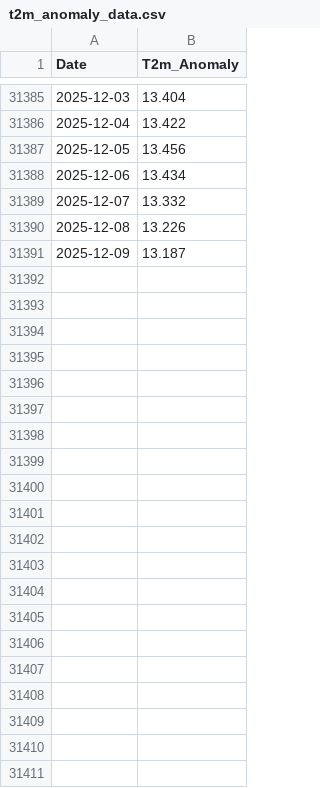
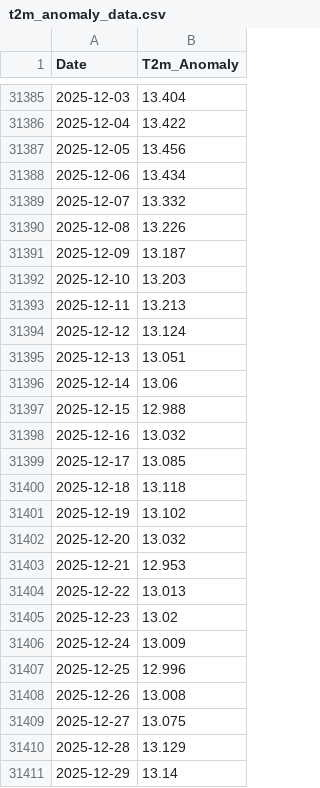
Before and after one commit to alexsengupta/AlexWeb2026, a CSV file: climate indices/data/t2m_anomaly_data.csv, drawn as a sheet; only a part is shown, gaps mark what is left out.

```diff
--- a/climate indices/data/t2m_anomaly_data.csv
+++ b/climate indices/data/t2m_anomaly_data.csv
@@ -31391 +31391,21 @@ Date,T2m_Anomaly
 2025-12-09,13.187
+2025-12-10,13.203
+2025-12-11,13.213
+2025-12-12,13.124
+2025-12-13,13.051
+2025-12-14,13.06
+2025-12-15,12.988
+2025-12-16,13.032
+2025-12-17,13.085
+2025-12-18,13.118
+2025-12-19,13.102
+2025-12-20,13.032
+2025-12-21,12.953
+2025-12-22,13.013
+2025-12-23,13.02
+2025-12-24,13.009
+2025-12-25,12.996
+2025-12-26,13.008
+2025-12-27,13.075
+2025-12-28,13.129
+2025-12-29,13.14
```
Also changed, not shown: climate indices/data/oni_data.csv, climate indices/data/sst_anomaly_data.csv, 17 other files.
